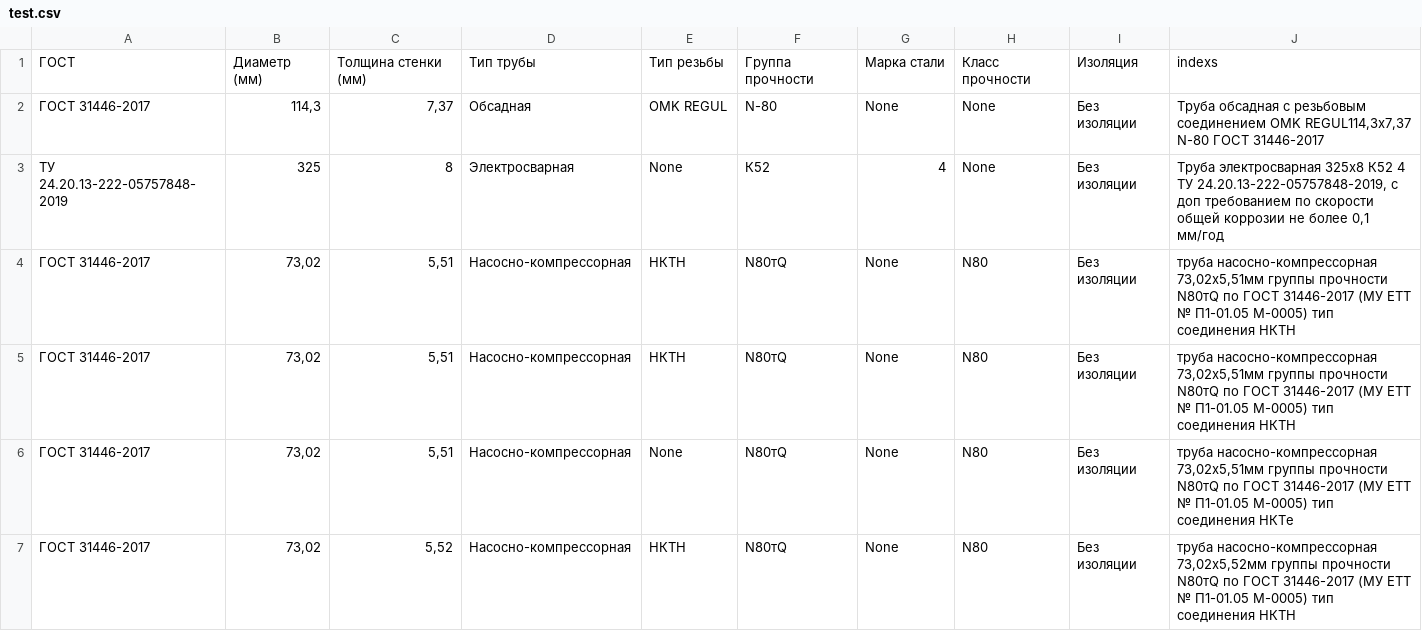
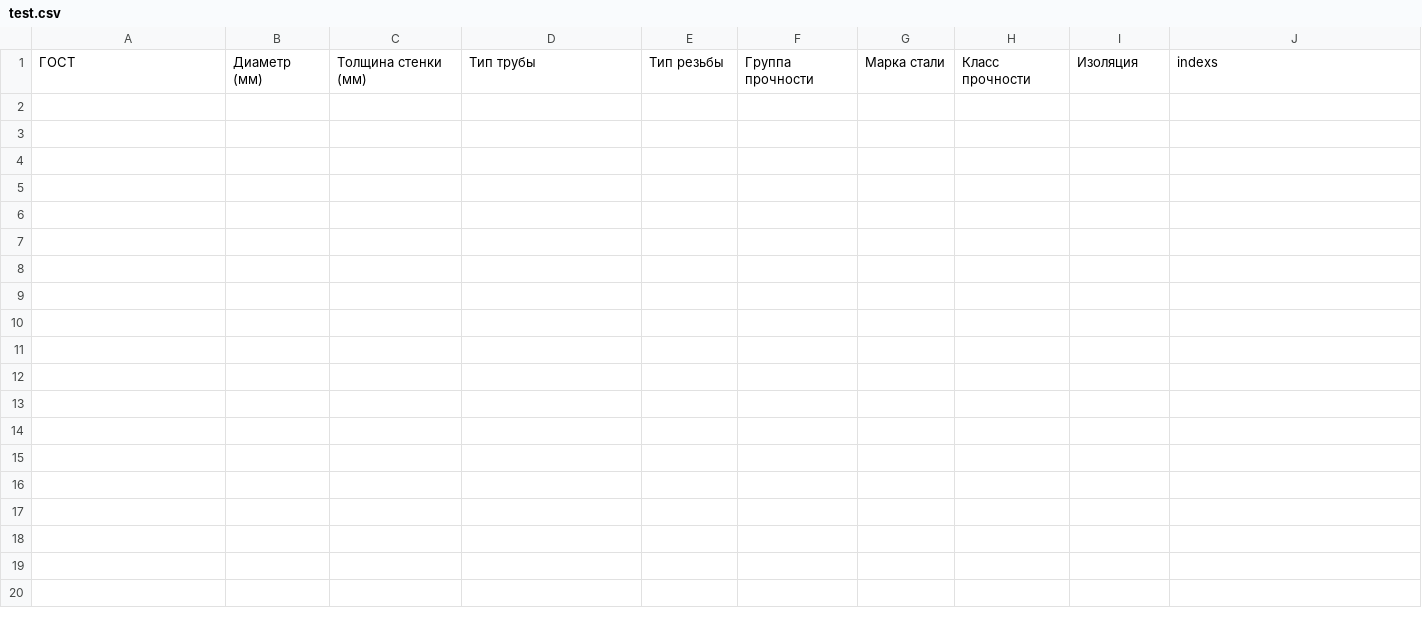
Before and after one commit to PapaGoose/Tube-parser, a CSV file: test.csv, drawn as a sheet; only a part is shown; the diff covers the shown part only; the diff names each change by its address in the sheet, - before the commit and + after, or states it on an @@ line.

```diff
--- a/test.csv
+++ b/test.csv
-row 2: ГОСТ 31446-2017 | 114,3 | 7,37 | Обсадная | OMK REGUL | N-80 | None | None | Без изоляции | Труба обсадная с резьбовым соединением OMK REGUL114,3х7,37 N-80 ГОСТ 31446-2017
-row 3: ТУ 24.20.13-222-05757848-2019 | 325 | 8 | Электросварная | None | К52 | 4 | None | Без изоляции | Труба электросварная 325х8 К52 4 ТУ 24.20.13-222-05757848-2019, с доп требованием по скорости общей коррозии не более 0,1 мм/год
-row 4: ГОСТ 31446-2017 | 73,02 | 5,51 | Насосно-компрессорная | НКТН | N80тQ | None | N80 | Без изоляции | труба насосно-компрессорная 73,02х5,51мм группы прочности N80тQ по ГОСТ 31446-2017 (МУ ЕТТ № П1-01.05 М-0005) тип соединения НКТН
-row 5: ГОСТ 31446-2017 | 73,02 | 5,51 | Насосно-компрессорная | НКТН | N80тQ | None | N80 | Без изоляции | труба насосно-компрессорная 73,02х5,51мм группы прочности N80тQ по ГОСТ 31446-2017 (МУ ЕТТ № П1-01.05 М-0005) тип соединения НКТН
-row 6: ГОСТ 31446-2017 | 73,02 | 5,51 | Насосно-компрессорная | None | N80тQ | None | N80 | Без изоляции | труба насосно-компрессорная 73,02х5,51мм группы прочности N80тQ по ГОСТ 31446-2017 (МУ ЕТТ № П1-01.05 М-0005) тип соединения НКТe
-row 7: ГОСТ 31446-2017 | 73,02 | 5,52 | Насосно-компрессорная | НКТН | N80тQ | None | N80 | Без изоляции | труба насосно-компрессорная 73,02х5,52мм группы прочности N80тQ по ГОСТ 31446-2017 (МУ ЕТТ № П1-01.05 М-0005) тип соединения НКТН
```
Also changed, not shown: 5 removed rows elsewhere in this file.
